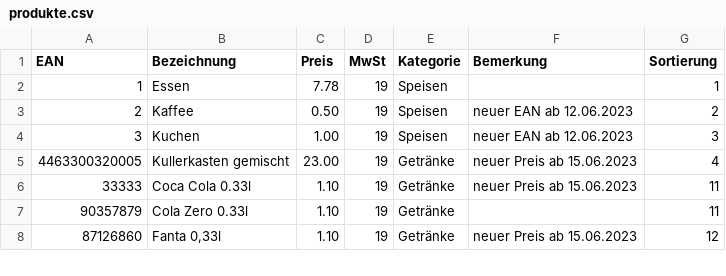
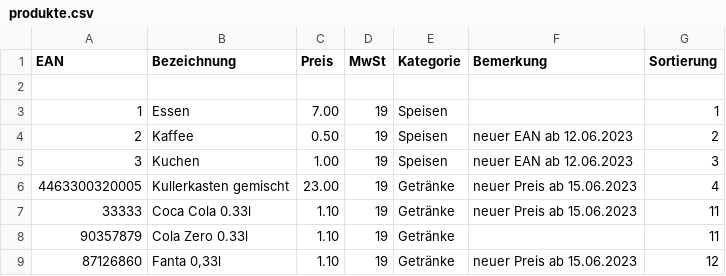
Before and after one commit to MaScho75/ClubCash, a CSV file: daten/produkte.csv, drawn as a sheet; only a part is shown.

```diff
--- a/daten/produkte.csv
+++ b/daten/produkte.csv
@@ -1,3 +1,4 @@
 EAN;Bezeichnung;Preis;MwSt;Kategorie;Bemerkung;Sortierung
-1;Essen;7.78;19;Speisen;;1
+;;;;;;
+1;Essen;7.00;19;Speisen;;1
 2;Kaffee;0.50;19;Speisen;neuer EAN ab 12.06.2023;2
```
Also changed, not shown: daten/verkaufsliste.csv, 36 other files.
